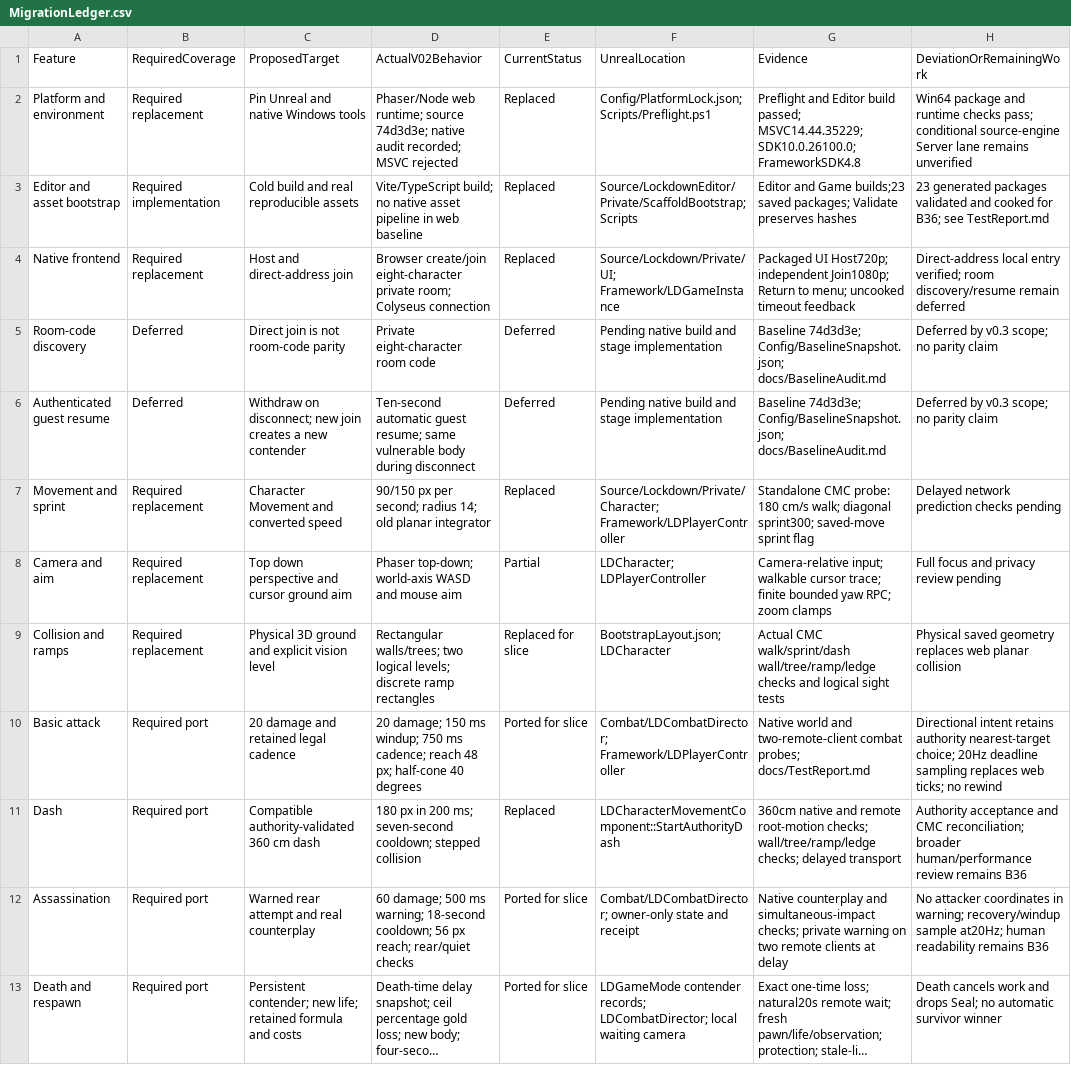
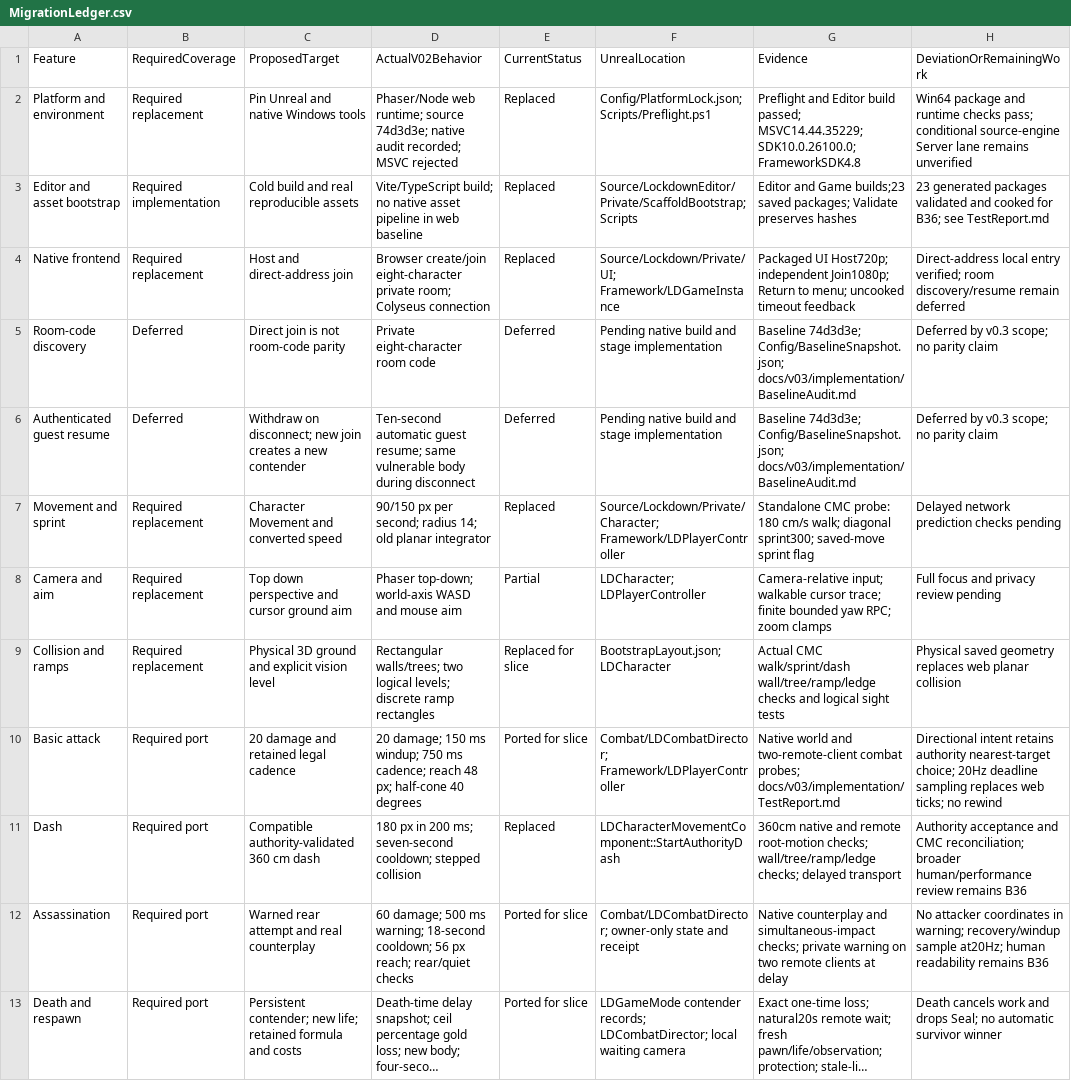
Before and after one commit to rlsn/Lockdown-alpha, a CSV file: docs/v03/implementation/MigrationLedger.csv (was docs/MigrationLedger.csv), drawn as a sheet; only a part is shown; long unchanged cells end in …; the diff covers the shown part only.

Commit message:
Prepare v0.4 specification and archive v0.3 implementation docs

```diff
--- a/docs/MigrationLedger.csv
+++ b/docs/v03/implementation/MigrationLedger.csv
@@ -4,4 +4,4 @@
 "Native frontend","Required replacement","Host and direct-address join","Browser create/join eight-character private room; Colyseus connection","Replaced","Source/Lockdown/Private/UI; Framework/LDGameInstance","Packaged UI Host720p; independent Join1080p; Return to menu; uncooked timeout feedback","Direct-address local entry verified; room discovery/resume remain deferred"
-"Room-code discovery","Deferred","Direct join is not room-code parity","Private eight-character room code","Deferred","Pending native build and stage implementation","Baseline 74d3d3e; Config/BaselineSnapshot.json; docs/BaselineAudit.md","Deferred by v0.3 scope; no parity claim"
-"Authenticated guest resume","Deferred","Withdraw on disconnect; new join creates a new contender","Ten-second automatic guest resume; same vulnerable body during disconnect","Deferred","Pending native build and stage implementation","Baseline 74d3d3e; Config/BaselineSnapshot.json; docs/BaselineAudit.md","Deferred by v0.3 scope; no parity claim"
+"Room-code discovery","Deferred","Direct join is not room-code parity","Private eight-character room code","Deferred","Pending native build and stage implementation","Baseline 74d3d3e; Config/BaselineSnapshot.json; docs/v03/implementation/BaselineAudit.md","Deferred by v0.3 scope; no parity claim"
+"Authenticated guest resume","Deferred","Withdraw on disconnect; new join creates a new contender","Ten-second automatic guest resume; same vulnerable body during disconnect","Deferred","Pending native build and stage implementation","Baseline 74d3d3e; Config/BaselineSnapshot.json; docs/v03/implementation/BaselineAudit.md","Deferred by v0.3 scope; no parity claim"
 "Movement and sprint","Required replacement","Character Movement and converted speed","90/150 px per second; radius 14; old planar integrator","Replaced","Source/Lockdown/Private/Character; Framework/LDPlayerController","Standalone CMC probe: 180 cm/s walk; diagonal sprint300; saved-move sprint flag","Delayed network prediction checks pending"
@@ -9,3 +9,3 @@
 "Collision and ramps","Required replacement","Physical 3D ground and explicit vision level","Rectangular walls/trees; two logical levels; discrete ramp rectangles","Replaced for slice","BootstrapLayout.json; LDCharacter","Actual CMC walk/sprint/dash wall/tree/ramp/ledge checks and logical sight tests","Physical saved geometry replaces web planar collision"
-"Basic attack","Required port","20 damage and retained legal cadence","20 damage; 150 ms windup; 750 ms cadence; reach 48 px; half-cone 40 degrees","Ported for slice","Combat/LDCombatDirector; Framework/LDPlayerController","Native world and two-remote-client combat probes; docs/TestReport.md","Directional intent retains authority nearest-target choice; 20Hz deadline sampling replaces web ticks; no rewind"
+"Basic attack","Required port","20 damage and retained legal cadence","20 damage; 150 ms windup; 750 ms cadence; reach 48 px; half-cone 40 degrees","Ported for slice","Combat/LDCombatDirector; Framework/LDPlayerController","Native world and two-remote-client combat probes; docs/v03/implementation/TestReport.md","Directional intent retains authority nearest-target choice; 20Hz deadline sampling replaces web ticks; no rewind"
 "Dash","Required port","Compatible authority-validated 360 cm dash","180 px in 200 ms; seven-second cooldown; stepped collision","Replaced","LDCharacterMovementComponent::StartAuthorityDash","360cm native and remote root-motion checks; wall/tree/ramp/ledge checks; delayed transport","Authority acceptance and CMC reconciliation; broader human/performance review remains B36"
```
Also changed, not shown: 11 edited cells elsewhere in this file, 53 other files.
